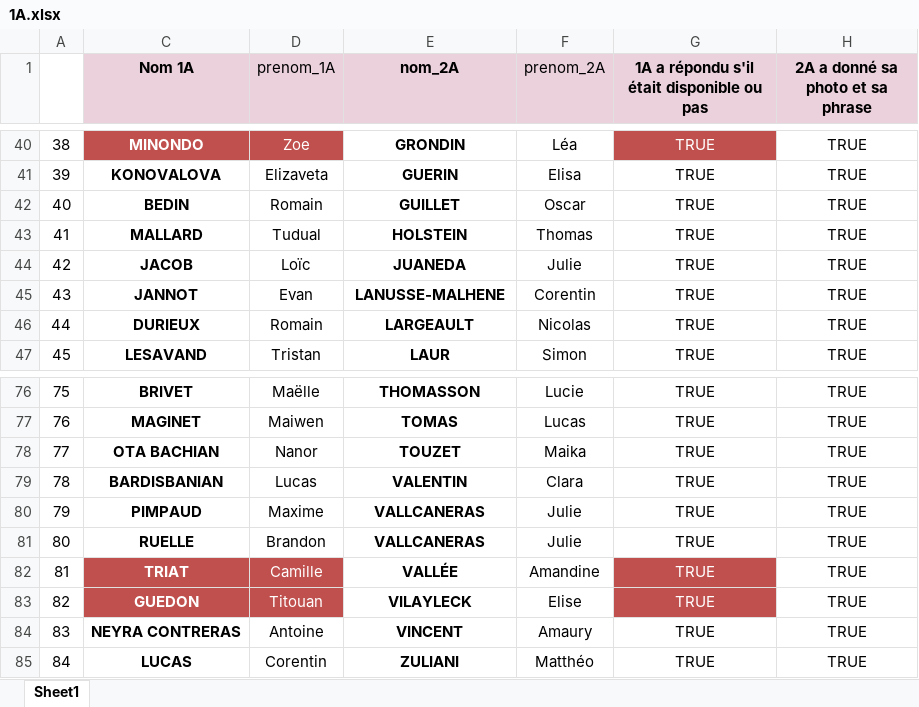
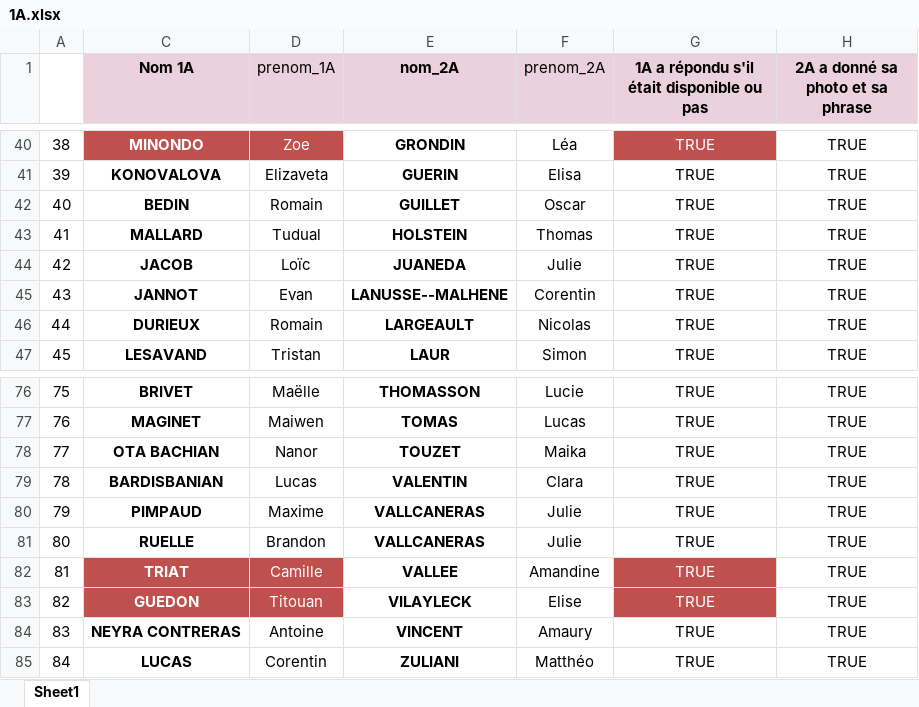
Before and after one commit to lejugeti/2A, an Excel workbook: BDF/1A.xlsx, sheet Sheet1, drawn as a sheet; only a part is shown, gaps mark what is left out; values as stored, in another font and other column widths than the file's, no borders; the diff names each change by its address in the sheet, - before the commit and + after, or states it on an @@ line.

```diff
--- a/BDF/1A.xlsx (sheet Sheet1)
+++ b/BDF/1A.xlsx (sheet Sheet1)
-E45 (nom_2A): LANUSSE-MALHENE
+E45 (nom_2A): LANUSSE--MALHENE
-E82 (nom_2A): VALLÉE
+E82 (nom_2A): VALLEE
```
Also changed, not shown: BDF/liste_merged.xlsx, BDF/rep.xlsx, 2 other files.
